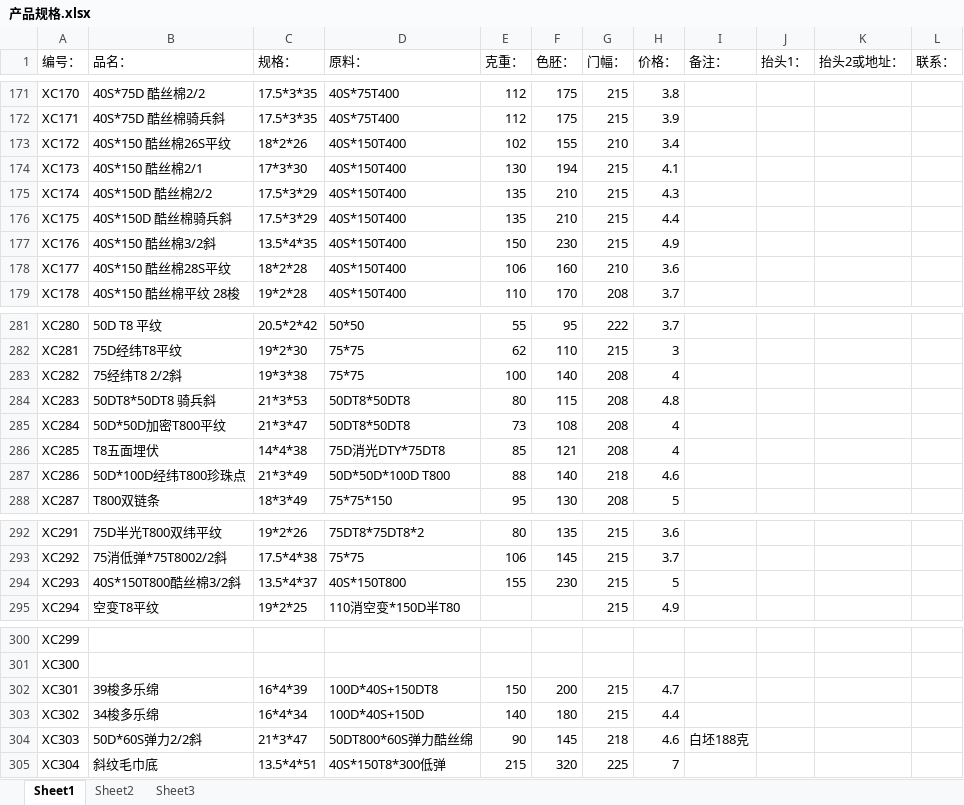
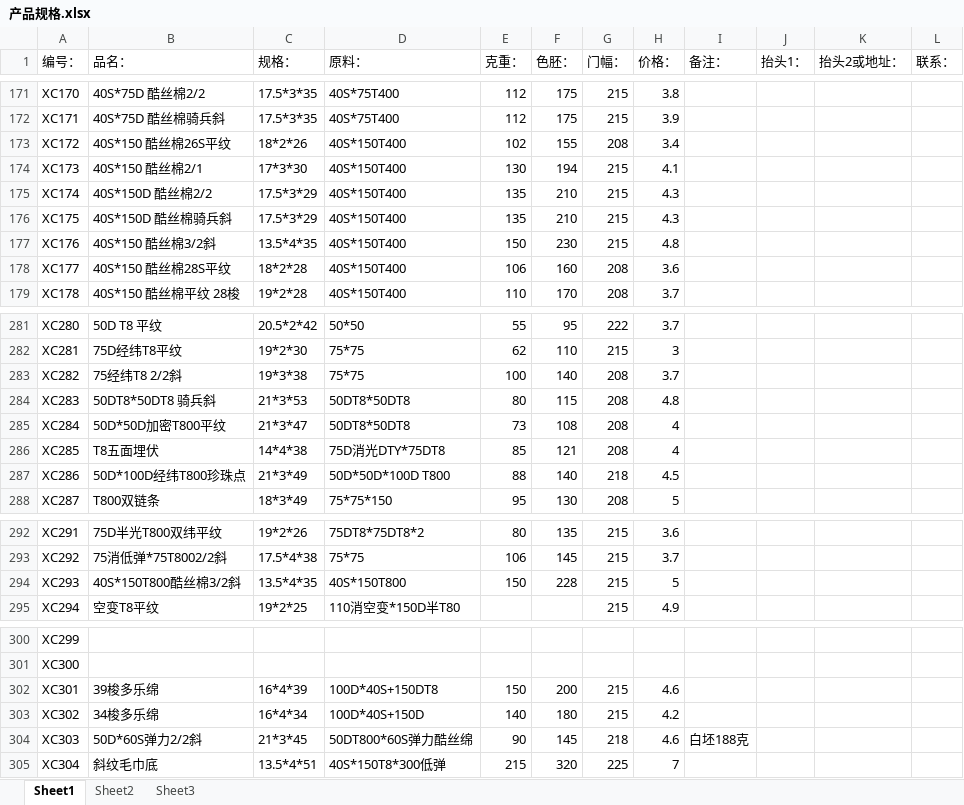
Before and after one commit to SMQCGF/CP, an Excel workbook: 产品规格.xlsx, sheet Sheet1, drawn as a sheet; only a part is shown, gaps mark what is left out; values as stored, in another font and other column widths than the file's, no cell formats; the diff covers the shown part only; the diff names each change by its address in the sheet, - before the commit and + after, or states it on an @@ line.

```diff
--- a/产品规格.xlsx (sheet Sheet1)
+++ b/产品规格.xlsx (sheet Sheet1)
-G173 (门幅：): 210
+G173 (门幅：): 208
-H176 (价格：): 4.4
+H176 (价格：): 4.3
-H177 (价格：): 4.9
+H177 (价格：): 4.8
-G178 (门幅：): 210
+G178 (门幅：): 208
-H283 (价格：): 4
+H283 (价格：): 3.7
-H287 (价格：): 4.6
+H287 (价格：): 4.5
-C294 (规格：): 13.5*4*37
+C294 (规格：): 13.5*4*35
-E294 (克重：): 155
+E294 (克重：): 150
-F294 (色胚：): 230
+F294 (色胚：): 228
-H302 (价格：): 4.7
+H302 (价格：): 4.6
-H303 (价格：): 4.4
+H303 (价格：): 4.2
-C304 (规格：): 21*3*47
+C304 (规格：): 21*3*45
```
Also changed, not shown: 30 edited cells elsewhere in this sheet, cell formats.
